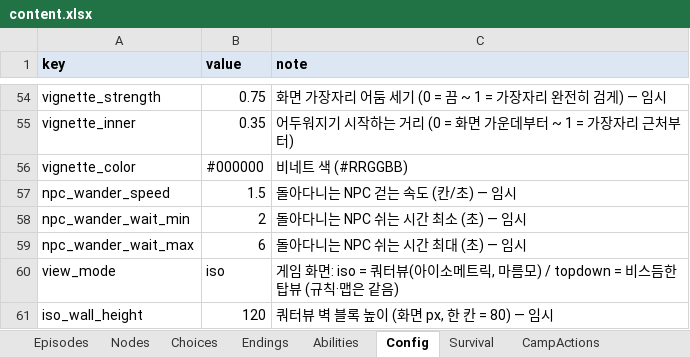
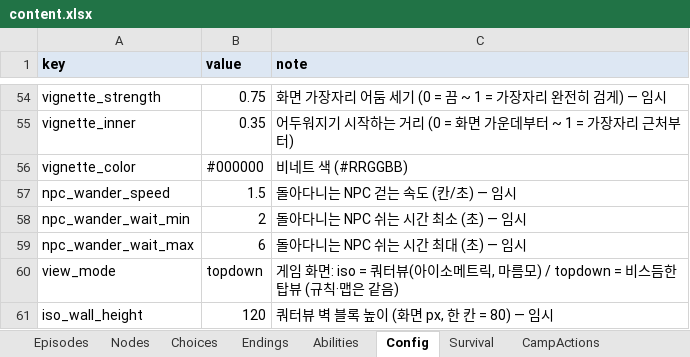
Before and after one commit to HomilBBANG/rt_Tevah, an Excel workbook: tools/sheets/content.xlsx, sheet Config, drawn as a sheet; only a part is shown, gaps mark what is left out; values as stored, in another font and other column widths than the file's, no borders; the diff names each change by its address in the sheet, - before the commit and + after, or states it on an @@ line.

```diff
--- a/tools/sheets/content.xlsx (sheet Config)
+++ b/tools/sheets/content.xlsx (sheet Config)
-B60 (value): iso
+B60 (value): topdown
```
Also changed, not shown: tools/sheets/graphics.xlsx, 3 other files.
